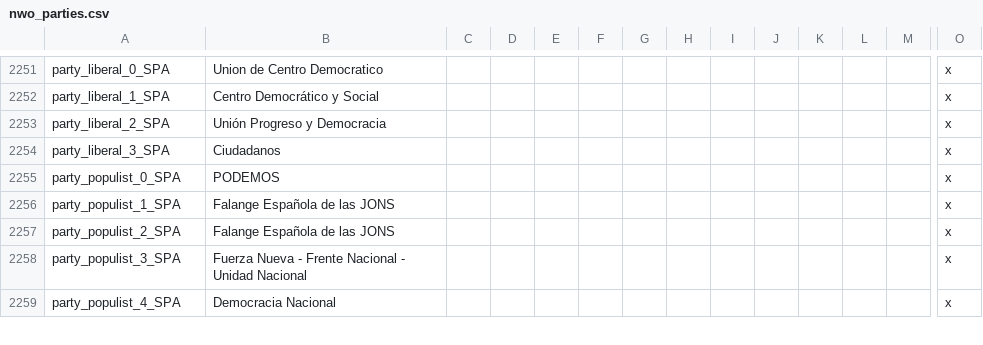
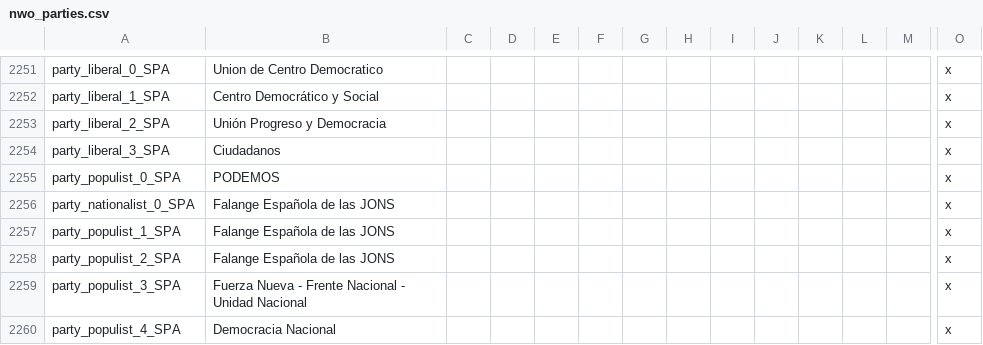
Before and after one commit to simsulla/nwomod, a CSV file: NWO/localisation/nwo_parties.csv, drawn as a sheet; only a part is shown, gaps mark what is left out; rows hold the shown columns only; the diff names each change by its address in the sheet, - before the commit and + after, or states it on an @@ line.

Commit message:
Spain ruling party #1080

```diff
--- a/NWO/localisation/nwo_parties.csv
+++ b/NWO/localisation/nwo_parties.csv
+row 2256: party_nationalist_0_SPA | Falange Española de las JONS |  |  |  |  |  |  |  |  |  |  |  | x
```
Also changed, not shown: 1 other file.
